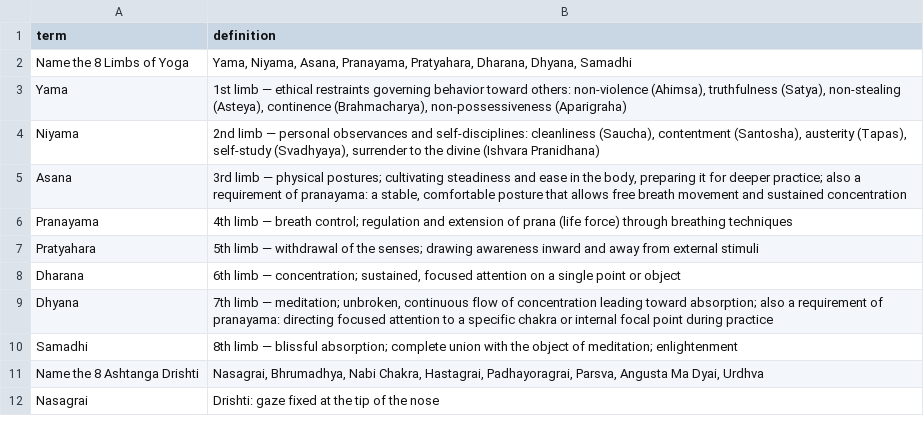
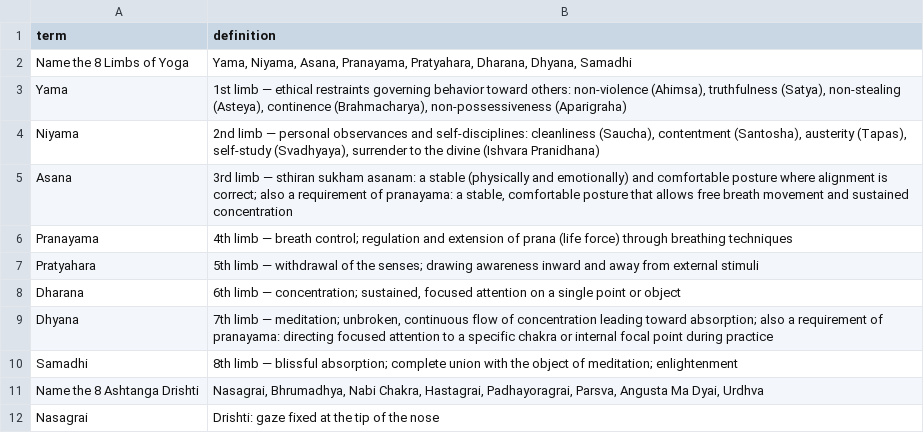
Before and after one commit to chriskuech/flashcards, a CSV file: public/flashcards.csv, drawn as a sheet; only a part is shown.

```diff
--- a/public/flashcards.csv
+++ b/public/flashcards.csv
@@ -4,3 +4,3 @@ term,definition
 "Niyama","2nd limb — personal observances and self-disciplines: cleanliness (Saucha), contentment (Santosha), austerity (Tapas), self-study (Svadhyaya), surrender to the divine (Ishvara Pranidhana)"
-"Asana","3rd limb — physical postures; cultivating steadiness and ease in the body, preparing it for deeper practice; also a requirement of pranayama: a stable, comfortable posture that allows free breath movement and sustained concentration"
+"Asana","3rd limb — sthiran sukham asanam: a stable (physically and emotionally) and comfortable posture where alignment is correct; also a requirement of pranayama: a stable, comfortable posture that allows free breath movement and sustained concentration"
 "Pranayama","4th limb — breath control; regulation and extension of prana (life force) through breathing techniques"
```
Also changed, not shown: 2 other files.
